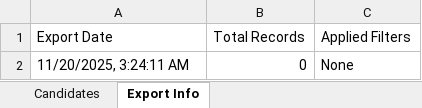
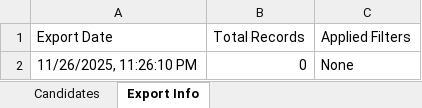
Before and after one commit to mohamedyaakoubi/recruitment-portal, an Excel workbook: test.xlsx, sheet Export Info, drawn as a sheet; values as stored, in another font and other column widths than the file's, no borders; the diff names each change by its address in the sheet, - before the commit and + after, or states it on an @@ line.

Commit message:
all tests working

```diff
--- a/test.xlsx (sheet Export Info)
+++ b/test.xlsx (sheet Export Info)
-A2 (Export Date): 11/20/2025, 3:24:11 AM
+A2 (Export Date): 11/26/2025, 11:26:10 PM
```
Also changed, not shown: 5 other files.
